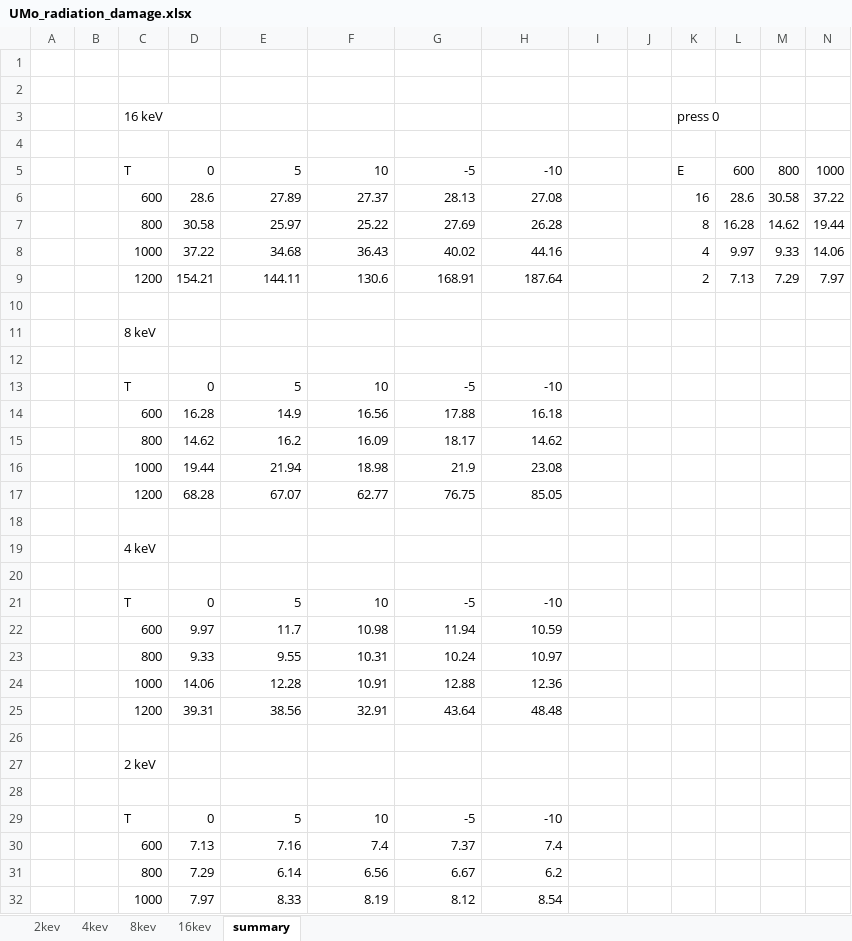
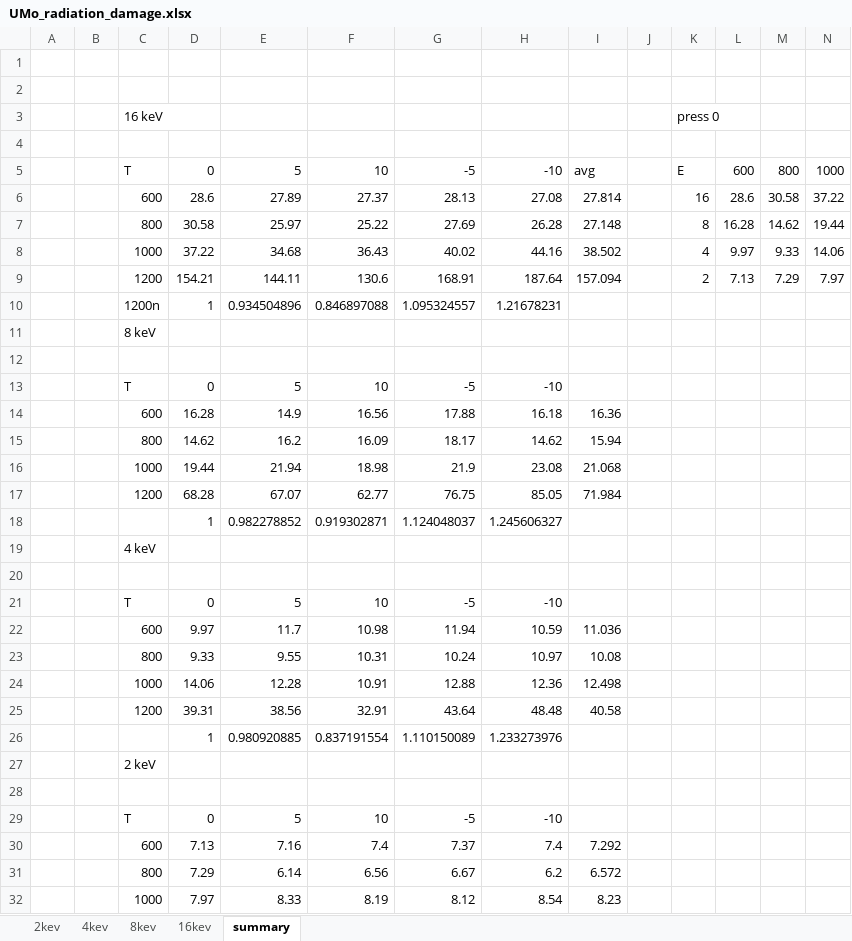
Before and after one commit to benbeeler/spreadsheets, an Excel workbook: USHPRR/UMo_radiation_damage.xlsx, sheet summary, drawn as a sheet; only a part is shown; values as stored, in another font and other column widths than the file's, no borders; charts and pictures not drawn; rows hold the shown columns only; the diff covers the shown part only; the diff names each change by its address in the sheet, - before the commit and + after, or states it on an @@ line.

```diff
--- a/USHPRR/UMo_radiation_damage.xlsx (sheet summary)
+++ b/USHPRR/UMo_radiation_damage.xlsx (sheet summary)
-I5: (empty)
+I5: avg
-I6: (empty)
+I6: 27.814
-I7: (empty)
+I7: 27.148
-I8: (empty)
+I8: 38.502
-I9: (empty)
+I9: 157.094
-row 10: (empty)
+row 10:  |  | 1200n | 1 | 0.934504896 | 0.846897088 | 1.095324557 | 1.21678231
-I14: (empty)
+I14: 16.36
-I15: (empty)
+I15: 15.94
-I16: (empty)
+I16: 21.068
-I17: (empty)
+I17: 71.984
-row 18: (empty)
+row 18:  |  |  | 1 | 0.982278852 | 0.919302871 | 1.124048037 | 1.245606327
-I22: (empty)
+I22: 11.036
-I23: (empty)
+I23: 10.08
-I24: (empty)
+I24: 12.498
-I25: (empty)
+I25: 40.58
-row 26: (empty)
+row 26:  |  |  | 1 | 0.980920885 | 0.837191554 | 1.110150089 | 1.233273976
-I30: (empty)
+I30: 7.292
-I31: (empty)
+I31: 6.572
-I32: (empty)
+I32: 8.23
```
Also changed, not shown: 14 added rows and 1 edited cell elsewhere in this sheet, charts or pictures, MTP_fitting/pair_test.xlsx.
